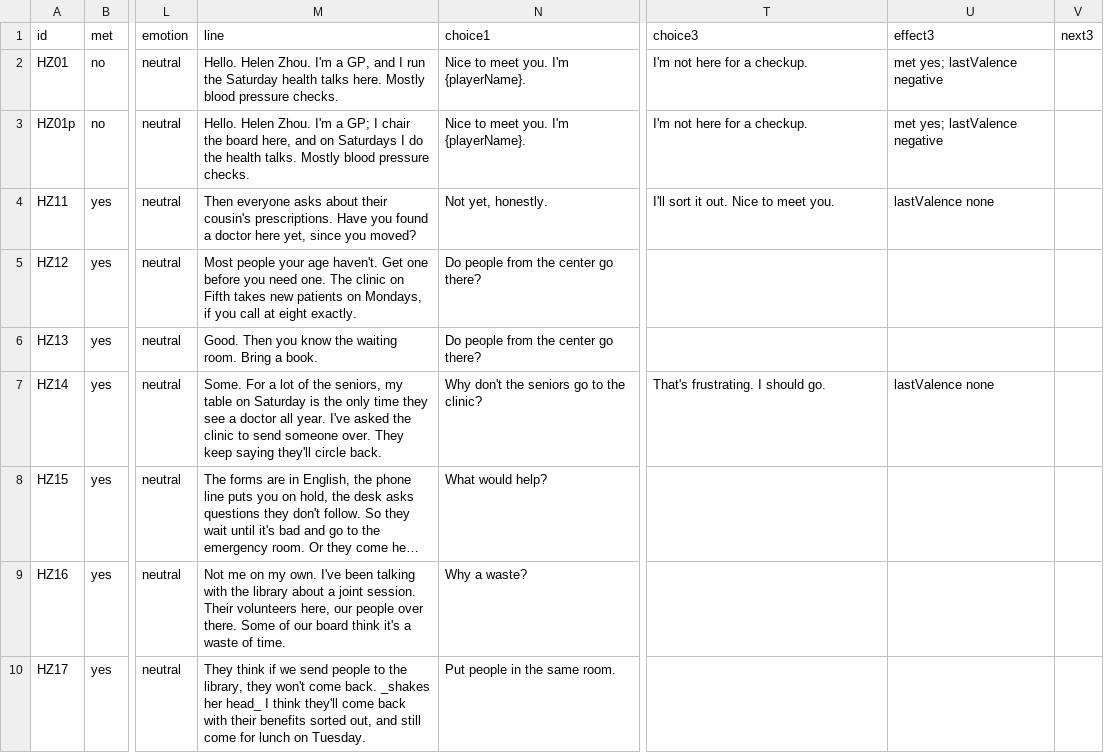
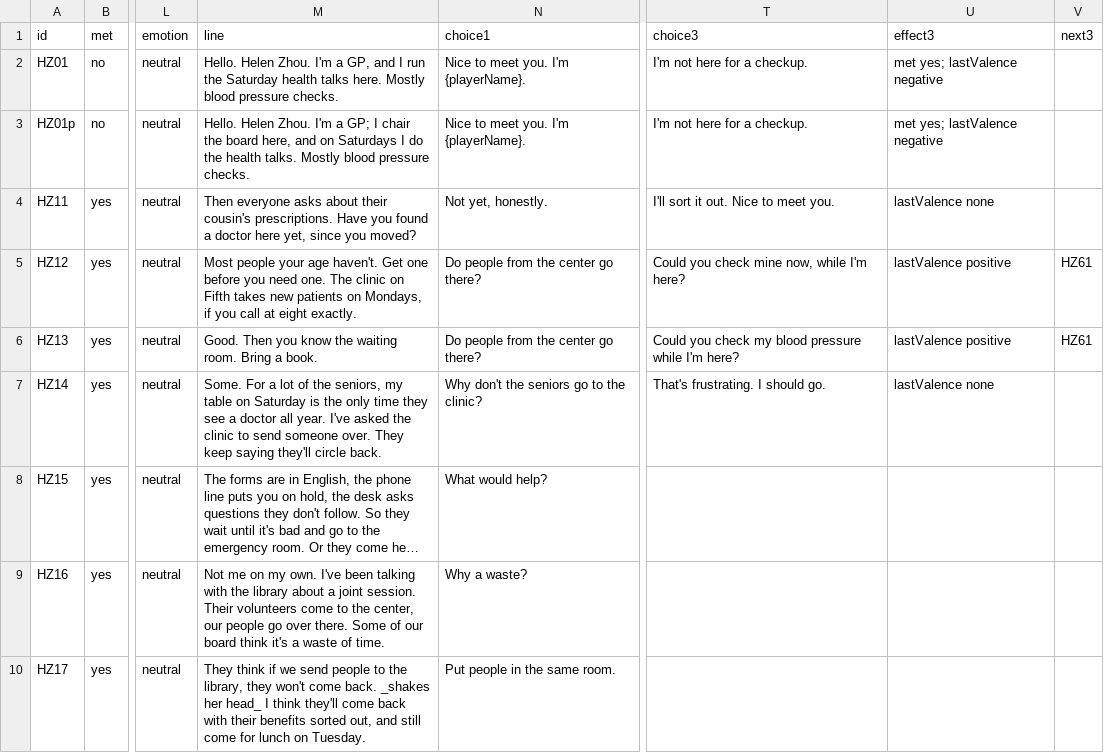
Before and after one commit to rrjzhang/upgraded-octo-disco, a CSV file: demo/public/content/dialogue/cn_leader_int.csv, drawn as a sheet; only a part is shown, gaps mark what is left out; long unchanged cells end in …; the diff covers the shown part only; the diff names each change by its address in the sheet, - before the commit and + after, or states it on an @@ line.

```diff
--- a/demo/public/content/dialogue/cn_leader_int.csv
+++ b/demo/public/content/dialogue/cn_leader_int.csv
-T5 (choice3): (empty)
+T5 (choice3): Could you check mine now, while I'm here?
-U5:U6 (effect3): (empty)
+U5:U6 (effect3): lastValence positive
-V5:V6 (next3): (empty)
+V5:V6 (next3): HZ61
-T6 (choice3): (empty)
+T6 (choice3): Could you check my blood pressure while I'm here?
-M9 (line): …Their volunteers here, our people over there.…
+M9 (line): …Their volunteers come to the center, our people go over there.…
```
Also changed, not shown: 5 added rows and 1 edited cell elsewhere in this file, demo/public/content/dialogue/in_leader_int.csv, demo/public/content/dialogue/in_stranger_a.csv, 20 other files.
